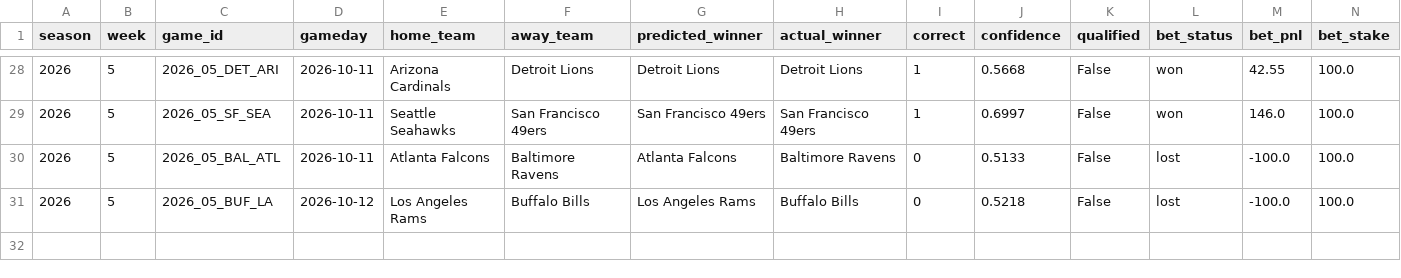
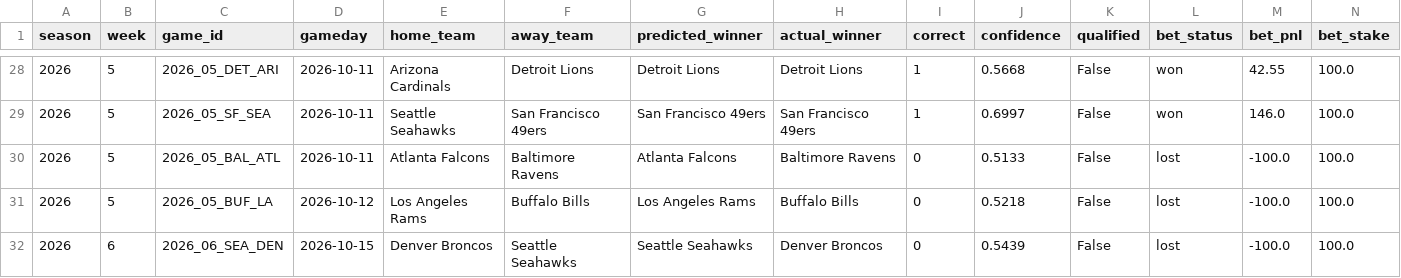
Before and after one commit to nholzmey/BoatBoat-Website, a CSV file: nfl/prediction_history_all_years.csv, drawn as a sheet; only a part is shown, gaps mark what is left out; the diff names each change by its address in the sheet, - before the commit and + after, or states it on an @@ line.

Commit message:
Update: NFL predictions

```diff
--- a/nfl/prediction_history_all_years.csv
+++ b/nfl/prediction_history_all_years.csv
+row 32: 2026 | 6 | 2026_06_SEA_DEN | 2026-10-15 | Denver Broncos | Seattle Seahawks | Seattle Seahawks | Denver Broncos | 0 | 0.5439 | False | lost | -100.0 | 100.0
```
Also changed, not shown: nfl/betting_by_week_all_years.csv, nfl/prediction_history_comparison.csv, 38 other files.
